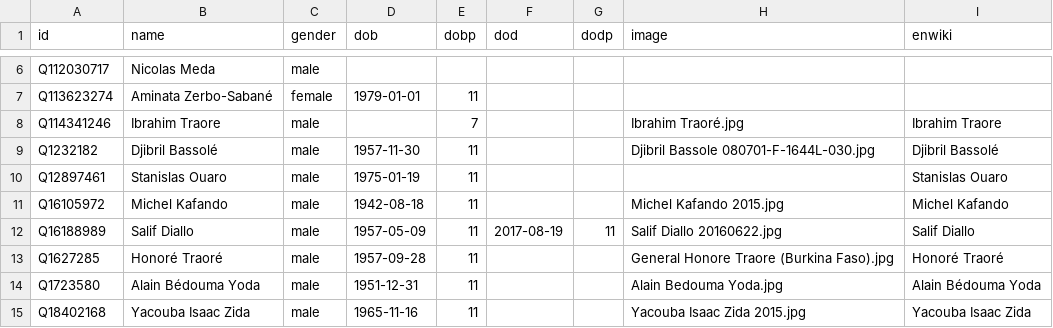
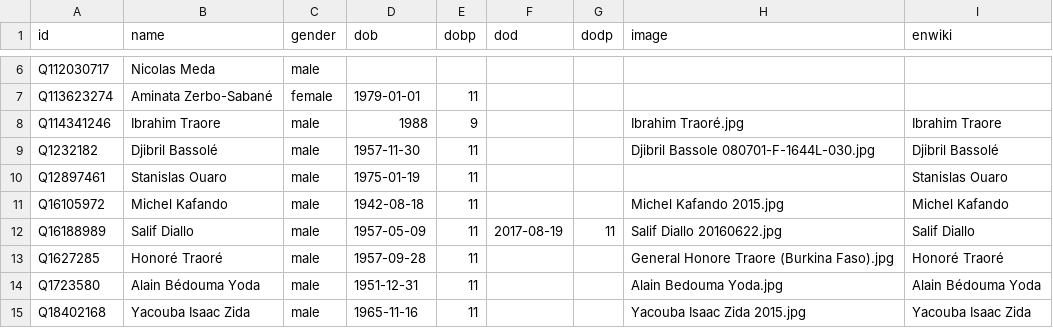
Before and after one commit to every-politician-scrapers/burkina-faso, a CSV file: html/bio.csv, drawn as a sheet; only a part is shown, gaps mark what is left out.

Commit message:
PCB update

```diff
--- a/html/bio.csv
+++ b/html/bio.csv
@@ -7,3 +7,3 @@ Q112030717,Nicolas Meda,male,,,,,,
 Q113623274,Aminata Zerbo-Sabané,female,1979-01-01,11,,,,
-Q114341246,Ibrahim Traore,male,,7,,,Ibrahim Traoré.jpg,Ibrahim Traore
+Q114341246,Ibrahim Traore,male,1988,9,,,Ibrahim Traoré.jpg,Ibrahim Traore
 Q1232182,Djibril Bassolé,male,1957-11-30,11,,,Djibril Bassole 080701-F-1644L-030.jpg,Djibril Bassolé
```
